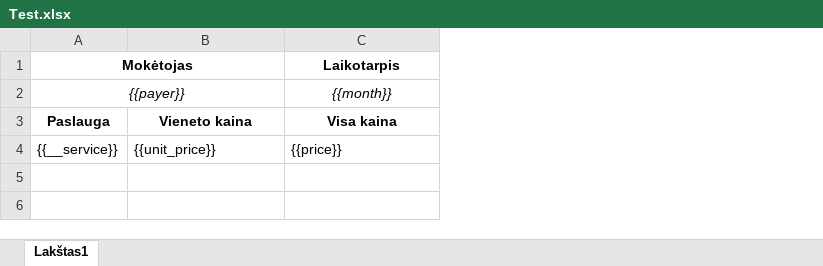
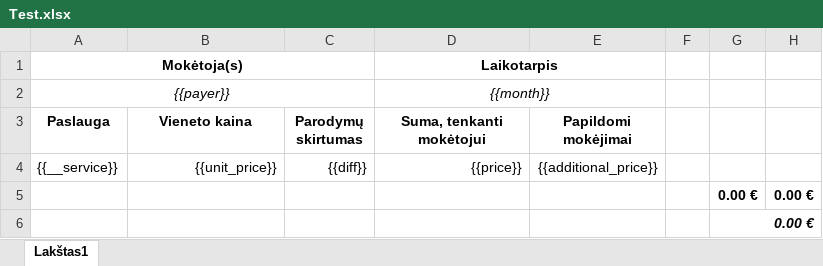
Before and after one commit to onlyidev/Accounting, an Excel workbook: templates/Test.xlsx, sheet Lakštas1, drawn as a sheet; values as stored, in another font and other column widths than the file's, no borders; conditional formats not drawn; addresses are those after the commit; the diff names each change by its address in the sheet, - before the commit and + after, or states it on an @@ line.

```diff
--- a/templates/Test.xlsx (sheet Lakštas1)
+++ b/templates/Test.xlsx (sheet Lakštas1)
+column C (Parodymų skirtumas), row 4: {{diff}}
+column E (Papildomi mokėjimai), row 4: {{additional_price}}
+column F, empty
+column G, empty
+column H, empty
-A1 (Paslauga): Mokėtojas
+A1 (Paslauga): Mokėtoja(s)
+D1:E1 merged
+D2:E2 merged
-D3: Visa kaina
+D3: Suma, tenkanti mokėtojui
-B4 alignment: left
+B4 alignment: right
-D4 alignment: left
+D4 alignment: right
+row 5:  |  |  |  |  |  | 0.00 € | 0.00 €
+row 6:  |  |  |  |  |  | 0.00 €
```
Also changed, not shown: 6 other files.
